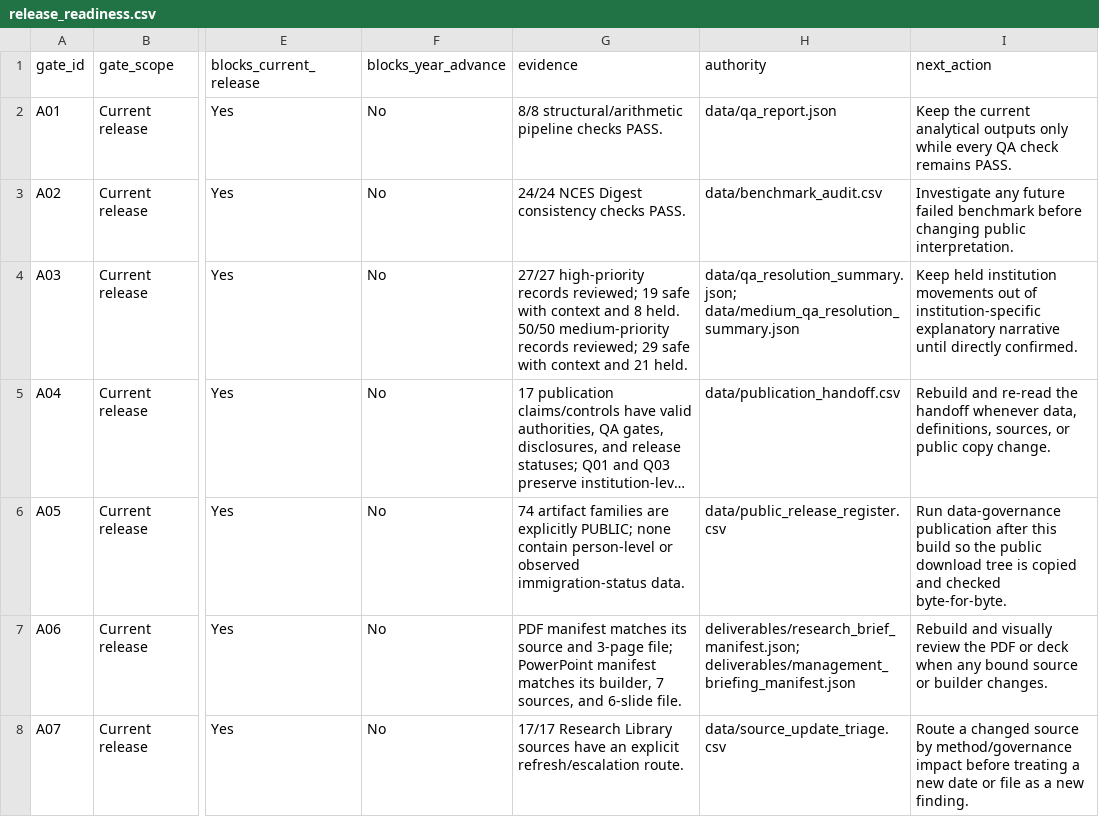
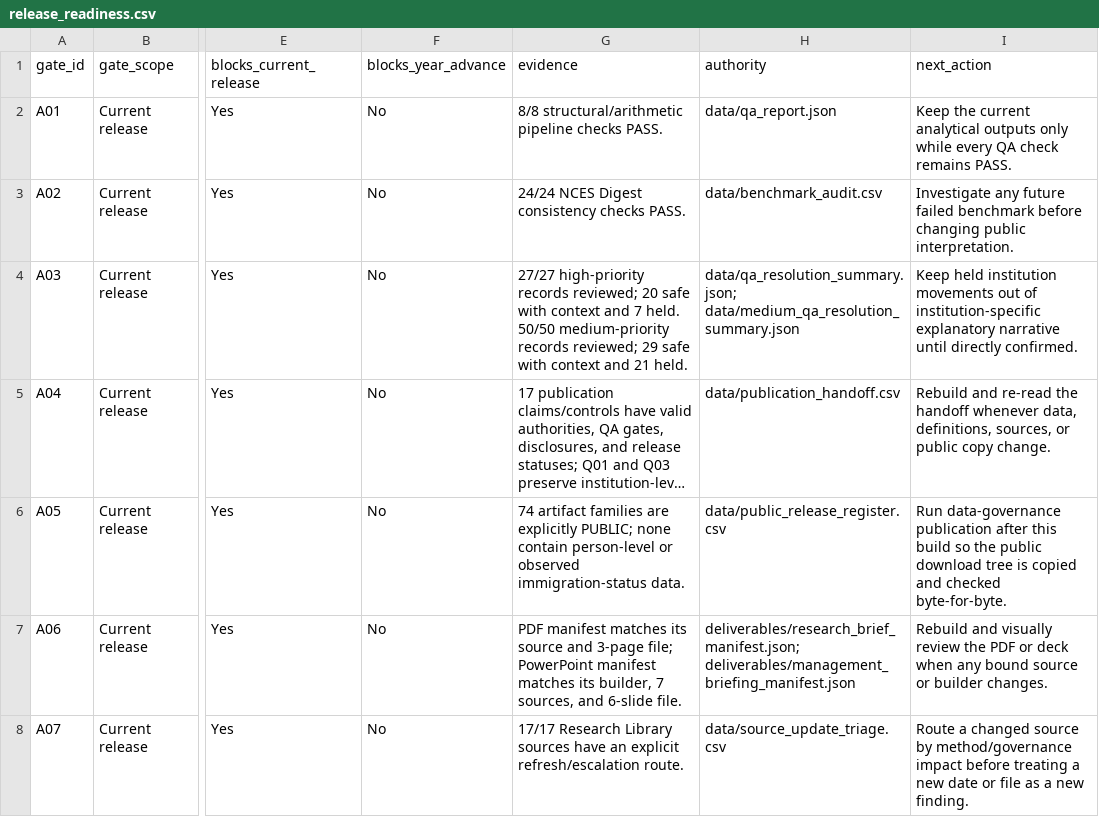
Before and after one commit to Joseph-Th/higher_education_and_immigration_demo, a CSV file: downloads/release_readiness.csv, drawn as a sheet; only a part is shown, gaps mark what is left out; long unchanged cells end in …; the diff names each change by its address in the sheet, - before the commit and + after, or states it on an @@ line.

```diff
--- a/downloads/release_readiness.csv
+++ b/downloads/release_readiness.csv
-G4 (evidence): …records reviewed; 19 safe with context and 8 held. 50/50…
+G4 (evidence): …records reviewed; 20 safe with context and 7 held. 50/50…
```
Also changed, not shown: downloads/publication_handoff.csv, 15 other files.
